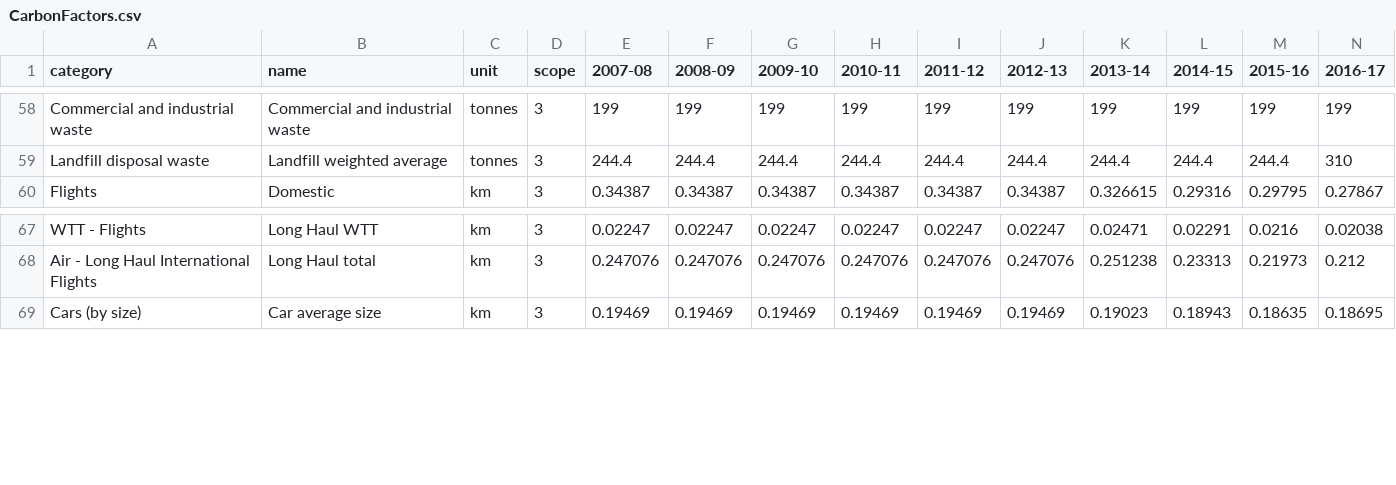
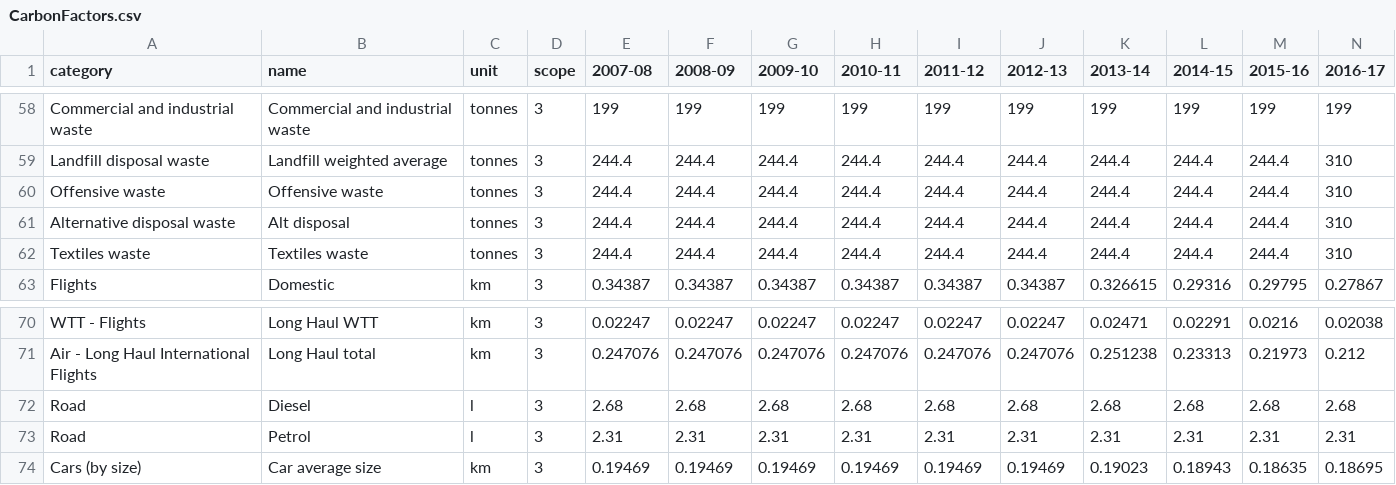
Before and after one commit to tstephen/srp, a CSV file: sreport/src/main/resources/data/CarbonFactors.csv, drawn as a sheet; only a part is shown, gaps mark what is left out; rows hold the shown columns only; the diff names each change by its address in the sheet, - before the commit and + after, or states it on an @@ line.

```diff
--- a/sreport/src/main/resources/data/CarbonFactors.csv
+++ b/sreport/src/main/resources/data/CarbonFactors.csv
+row 60: Offensive waste | Offensive waste | tonnes | 3 | 244.4 | 244.4 | 244.4 | 244.4 | 244.4 | 244.4 | 244.4 | 244.4 | 244.4 | 310
+row 61: Alternative disposal waste | Alt disposal | tonnes | 3 | 244.4 | 244.4 | 244.4 | 244.4 | 244.4 | 244.4 | 244.4 | 244.4 | 244.4 | 310
+row 62: Textiles waste | Textiles waste | tonnes | 3 | 244.4 | 244.4 | 244.4 | 244.4 | 244.4 | 244.4 | 244.4 | 244.4 | 244.4 | 310
+row 72: Road | Diesel | l | 3 | 2.68 | 2.68 | 2.68 | 2.68 | 2.68 | 2.68 | 2.68 | 2.68 | 2.68 | 2.68
+row 73: Road | Petrol | l | 3 | 2.31 | 2.31 | 2.31 | 2.31 | 2.31 | 2.31 | 2.31 | 2.31 | 2.31 | 2.31
```
Also changed, not shown: 22 other files.
